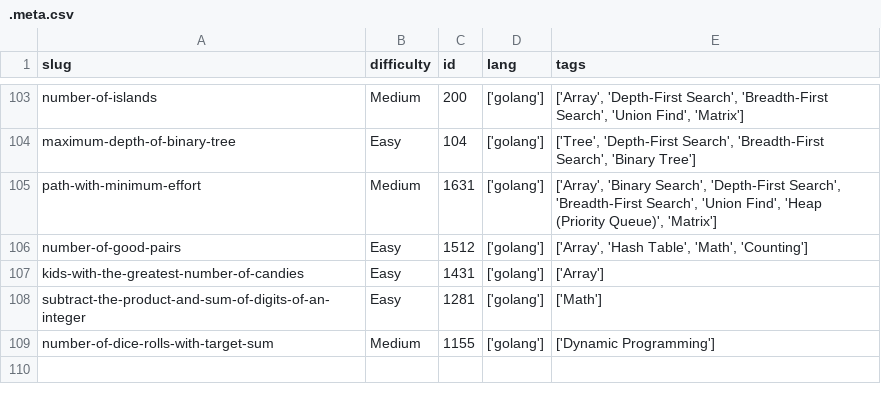
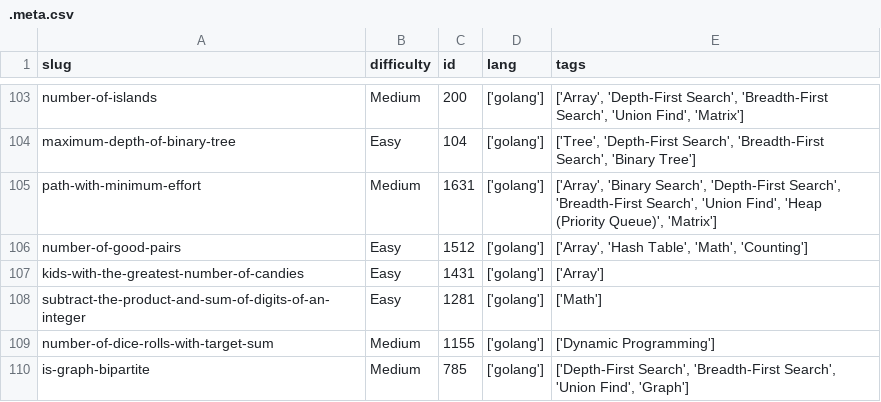
Before and after one commit to dimaglushkov/solutions, a CSV file: leetcode/.meta.csv, drawn as a sheet; only a part is shown, gaps mark what is left out; the diff names each change by its address in the sheet, - before the commit and + after, or states it on an @@ line.

```diff
--- a/leetcode/.meta.csv
+++ b/leetcode/.meta.csv
+row 110: is-graph-bipartite | Medium | 785 | ['golang'] | ['Depth-First Search', 'Breadth-First Search', 'Union Find', 'Graph']
```
Also changed, not shown: 5 other files.
